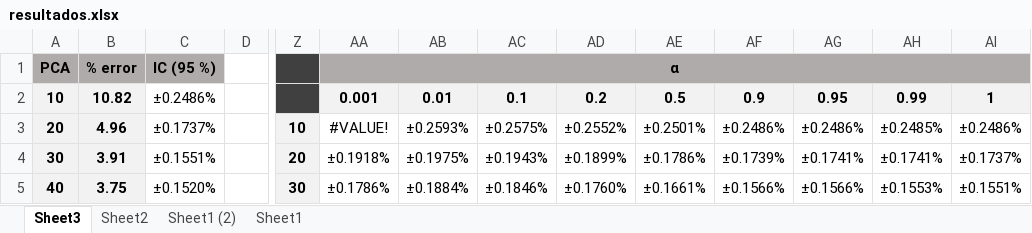
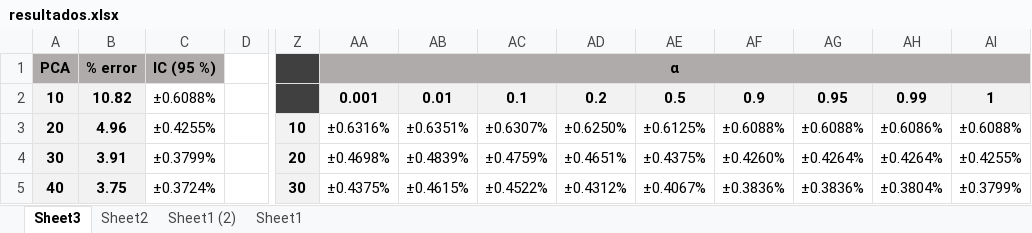
Before and after one commit to maroov/APR_Labs, an Excel workbook: Practica 1. Mixturas de Gaussianas/resultados.xlsx, sheet Sheet3, drawn as a sheet; only a part is shown, gaps mark what is left out; values as stored, in another font and other column widths than the file's, no borders; charts and pictures and conditional formats not drawn; the diff covers the shown part only; the diff names each change by its address in the sheet, - before the commit and + after, or states it on an @@ line.

```diff
--- a/Practica 1. Mixturas de Gaussianas/resultados.xlsx (sheet Sheet3)
+++ b/Practica 1. Mixturas de Gaussianas/resultados.xlsx (sheet Sheet3)
-C2: ±0.2486%
+C2: ±0.6088%
-C3: ±0.1737%
+C3: ±0.4255%
-AA3: #VALUE!
+AA3: ±0.6316%
-AB3: ±0.2593%
+AB3: ±0.6351%
-AC3: ±0.2575%
+AC3: ±0.6307%
-AD3: ±0.2552%
+AD3: ±0.6250%
-AE3: ±0.2501%
+AE3: ±0.6125%
-AF3: ±0.2486%
+AF3: ±0.6088%
-AG3: ±0.2486%
+AG3: ±0.6088%
-AH3: ±0.2485%
+AH3: ±0.6086%
-AI3: ±0.2486%
+AI3: ±0.6088%
-C4: ±0.1551%
+C4: ±0.3799%
-AA4: ±0.1918%
+AA4: ±0.4698%
-AB4: ±0.1975%
+AB4: ±0.4839%
-AC4: ±0.1943%
+AC4: ±0.4759%
-AD4: ±0.1899%
+AD4: ±0.4651%
-AE4: ±0.1786%
+AE4: ±0.4375%
-AF4: ±0.1739%
+AF4: ±0.4260%
-AG4: ±0.1741%
+AG4: ±0.4264%
-AH4: ±0.1741%
+AH4: ±0.4264%
-AI4: ±0.1737%
+AI4: ±0.4255%
-C5: ±0.1520%
+C5: ±0.3724%
-AA5: ±0.1786%
+AA5: ±0.4375%
-AB5: ±0.1884%
+AB5: ±0.4615%
-AC5: ±0.1846%
+AC5: ±0.4522%
-AD5: ±0.1760%
+AD5: ±0.4312%
-AE5: ±0.1661%
+AE5: ±0.4067%
-AF5: ±0.1566%
+AF5: ±0.3836%
-AG5: ±0.1566%
+AG5: ±0.3836%
-AH5: ±0.1553%
+AH5: ±0.3804%
-AI5: ±0.1551%
+AI5: ±0.3799%
```
Also changed, not shown: 11 added rows and 69 edited cells elsewhere in this sheet, sheet Sheet1, sheet Sheet2, charts or pictures, Practica 2. SVM/resultados.xlsx, 16 other files.
